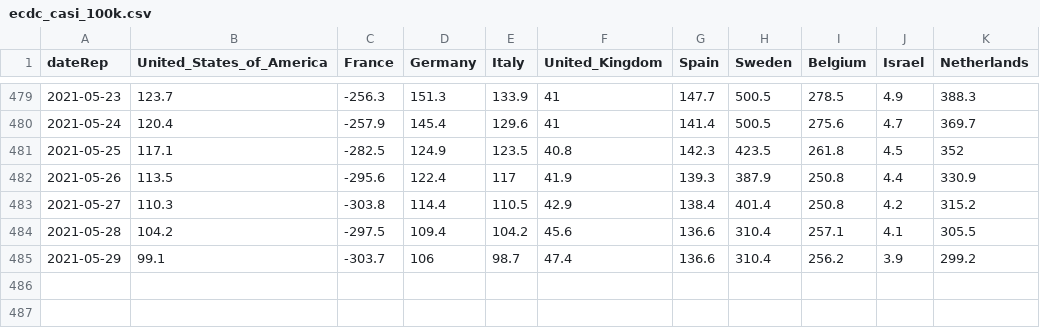
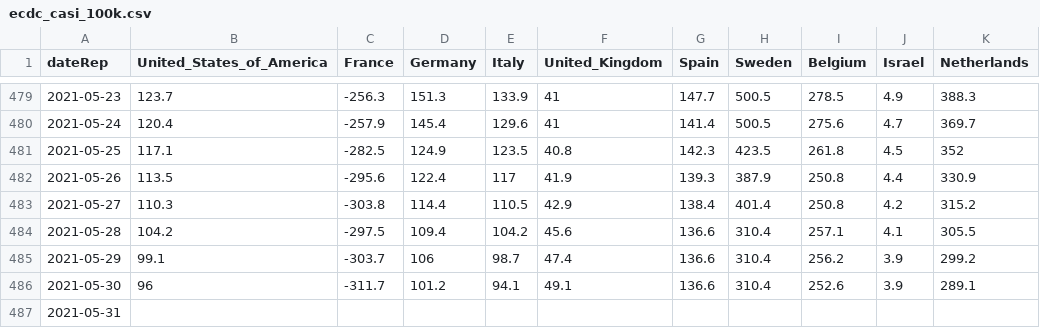
Before and after one commit to Scienzainrete/covid-19, a CSV file: ecdc_casi_100k.csv, drawn as a sheet; only a part is shown, gaps mark what is left out; the diff names each change by its address in the sheet, - before the commit and + after, or states it on an @@ line.

```diff
--- a/ecdc_casi_100k.csv
+++ b/ecdc_casi_100k.csv
+row 486: 2021-05-30 | 96 | -311.7 | 101.2 | 94.1 | 49.1 | 136.6 | 310.4 | 252.6 | 3.9 | 289.1
+row 487: 2021-05-31
```
Also changed, not shown: ecdc_morti_100k.csv, ita_vaccini_80+_regioni.csv, 2 other files.
